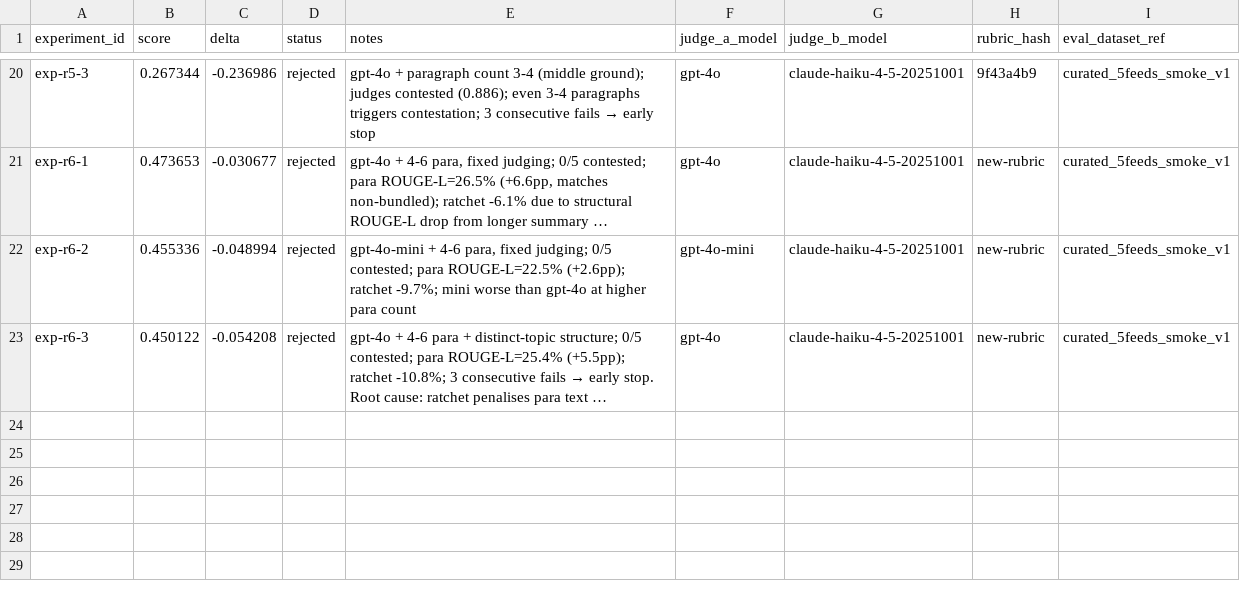
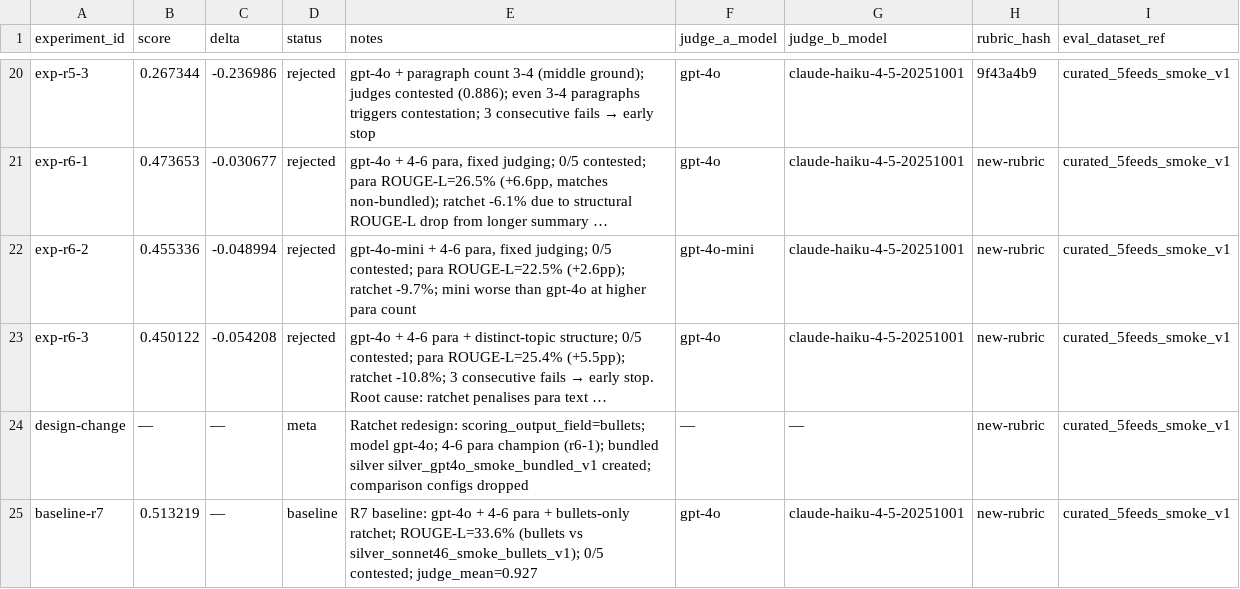
Before and after one commit to chipi/podcast_scraper, a TSV file: autoresearch/bundled_prompt_tuning/results/results_openai_r1.tsv, drawn as a sheet; only a part is shown, gaps mark what is left out; long unchanged cells end in …; the diff names each change by its address in the sheet, - before the commit and + after, or states it on an @@ line.

```diff
--- a/autoresearch/bundled_prompt_tuning/results/results_openai_r1.tsv
+++ b/autoresearch/bundled_prompt_tuning/results/results_openai_r1.tsv
+row 24: design-change | — | — | meta | Ratchet redesign: scoring_output_field=bullets; model gpt-4o; 4-6 para champion (r6-1); bundled silver silver_gpt4o_smoke_bundled_v1 created; comparison configs dropped | — | — | new-rubric | curated_5feeds_smoke_v1
+row 25: baseline-r7 | 0.513219 | — | baseline | R7 baseline: gpt-4o + 4-6 para + bullets-only ratchet; ROUGE-L=33.6% (bullets vs silver_sonnet46_smoke_bullets_v1); 0/5 contested; judge_mean=0.927 | gpt-4o | claude-haiku-4-5-20251001 | new-rubric | curated_5feeds_smoke_v1
```
Also changed, not shown: 15 other files.
